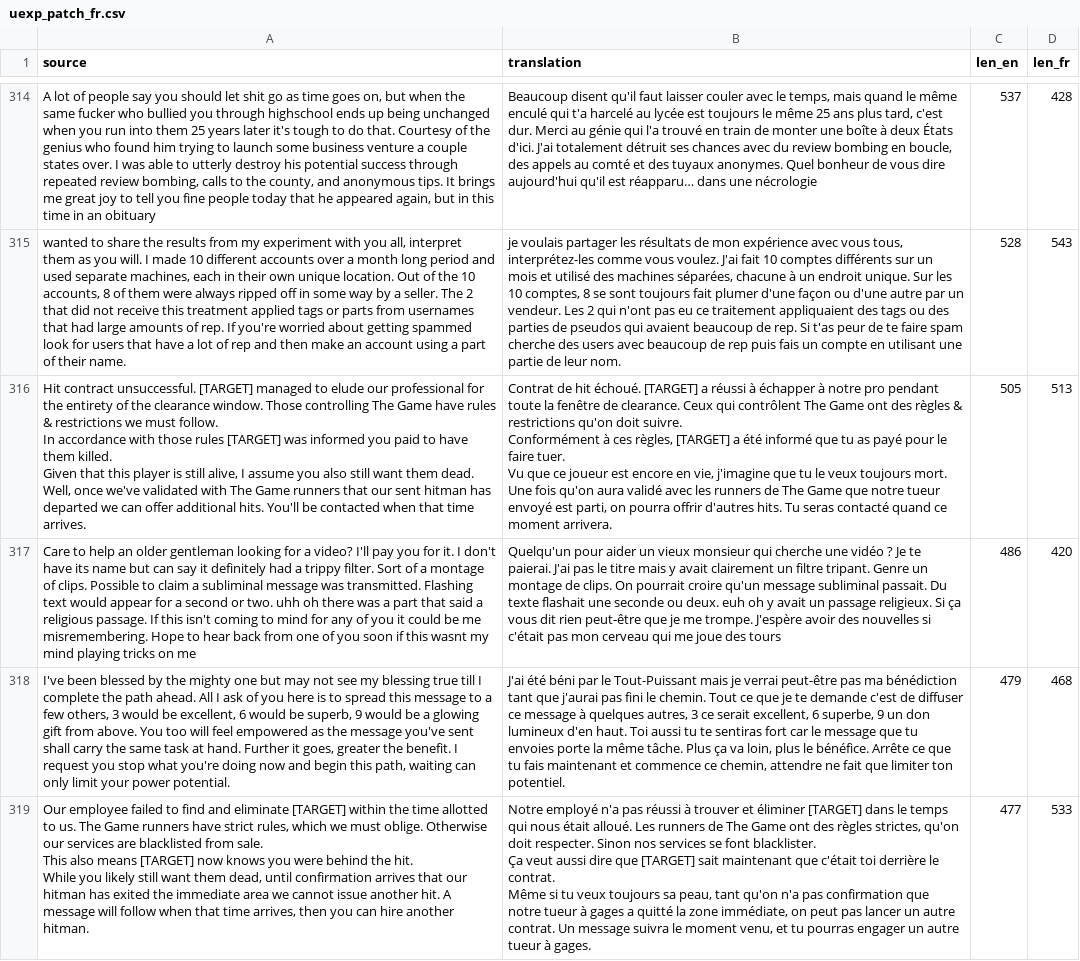
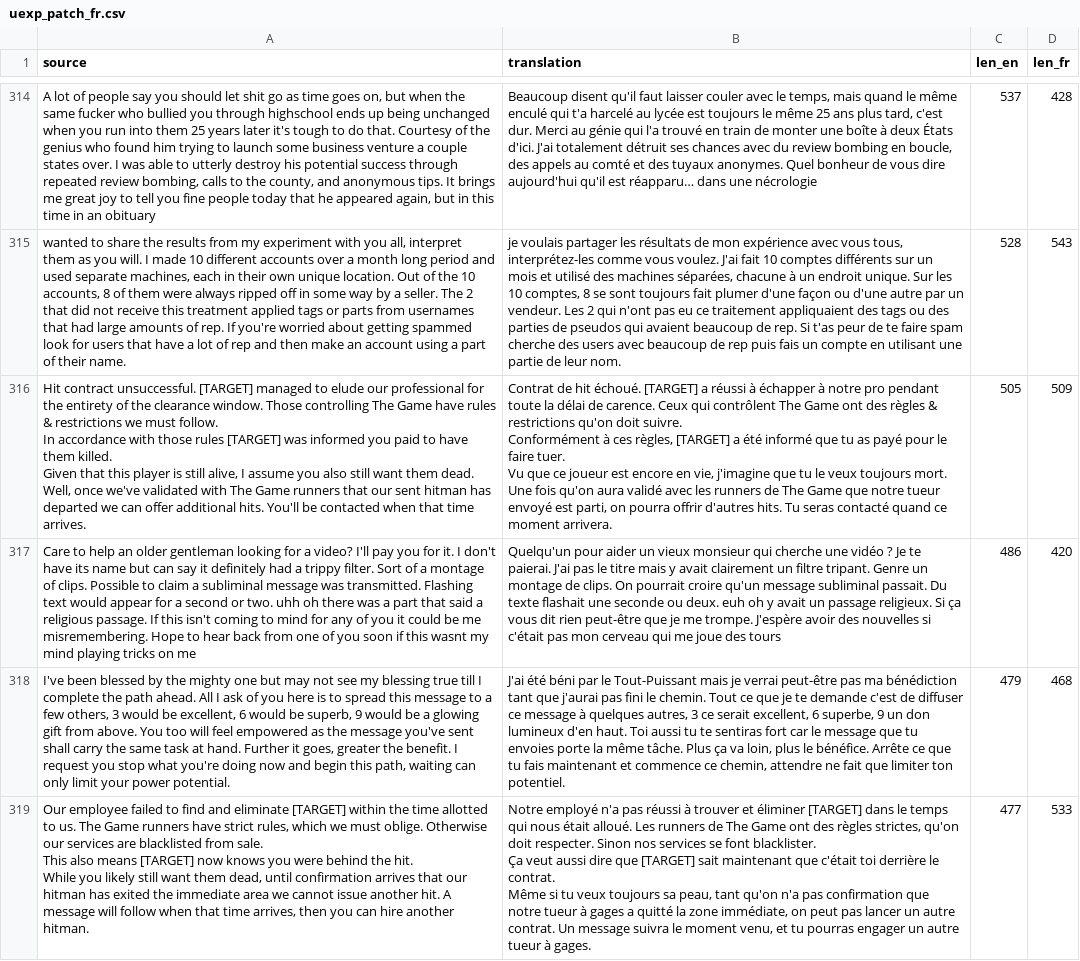
Before and after one commit to Mbappinho/WTTG3-FR-Traduction, a CSV file: work/uexp_patch_fr.csv, drawn as a sheet; only a part is shown, gaps mark what is left out; the diff covers the shown part only; the diff names each change by its address in the sheet, - before the commit and + after, or states it on an @@ line.

```diff
--- a/work/uexp_patch_fr.csv
+++ b/work/uexp_patch_fr.csv
-B316 (translation): …toute la fenêtre de clearance. Ceux qui…
+B316 (translation): …toute la délai de carence. Ceux qui…
-D316 (len_fr): 513
+D316 (len_fr): 509
```
Also changed, not shown: 5 edited cells elsewhere in this file, 12 other files.
